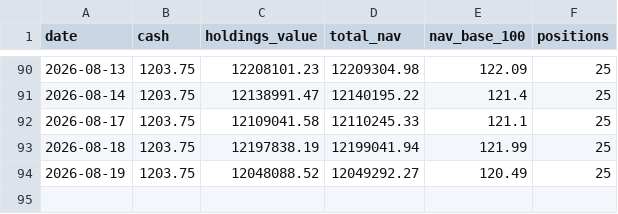
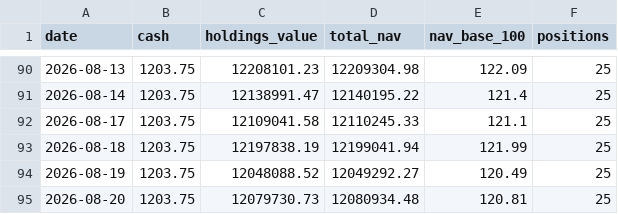
Before and after one commit to Vidyasagar29/equity-portfolio, a CSV file: data/portfolio_nav.csv, drawn as a sheet; only a part is shown, gaps mark what is left out.

```diff
--- a/data/portfolio_nav.csv
+++ b/data/portfolio_nav.csv
@@ -94 +94,2 @@ date,cash,holdings_value,total_nav,nav_base_100,positions
 2026-08-19,1203.75,12048088.52,12049292.27,120.49,25
+2026-08-20,1203.75,12079730.73,12080934.48,120.81,25
```
Also changed, not shown: data/latest_rankings.csv, data/portfolio_positions.csv, 7 other files.
